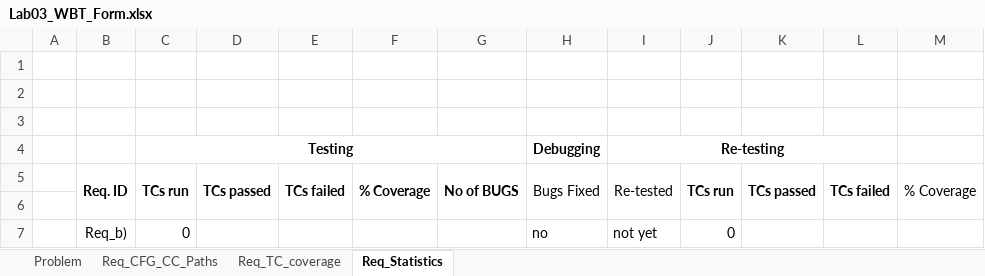
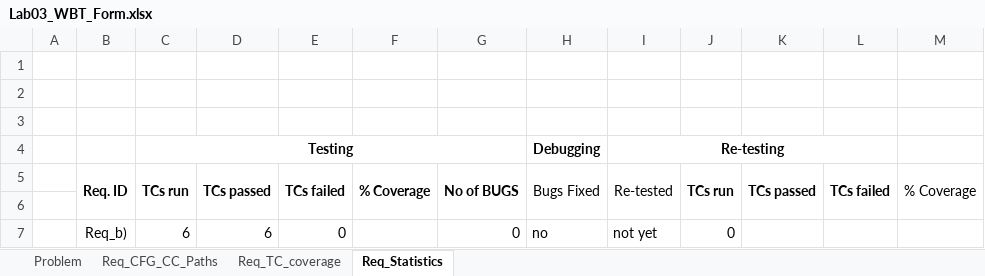
Before and after one commit to muci9/ssvv, an Excel workbook: Lab03_WBT_Form.xlsx, sheet Req_Statistics, drawn as a sheet; values as stored, in another font and other column widths than the file's, no borders; the diff names each change by its address in the sheet, - before the commit and + after, or states it on an @@ line.

```diff
--- a/Lab03_WBT_Form.xlsx (sheet Req_Statistics)
+++ b/Lab03_WBT_Form.xlsx (sheet Req_Statistics)
-C7: 0
+C7: 6
-D7: (empty)
+D7: 6
-E7: (empty)
+E7: 0
-G7: (empty)
+G7: 0
```
Also changed, not shown: sheet Req_TC_coverage.
